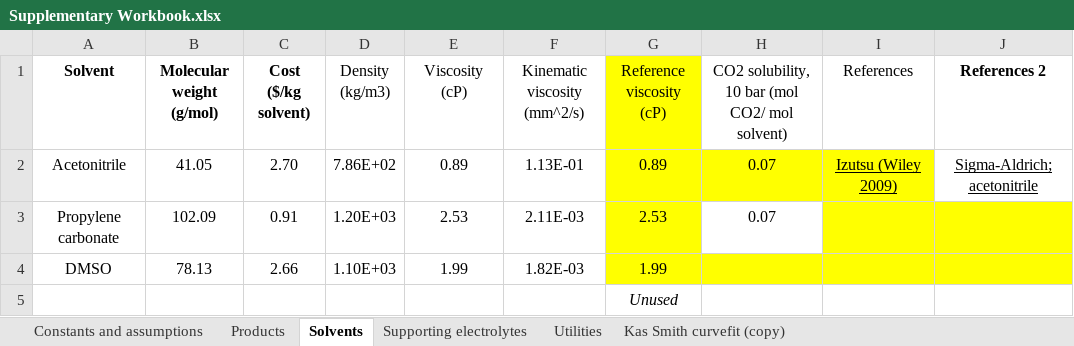
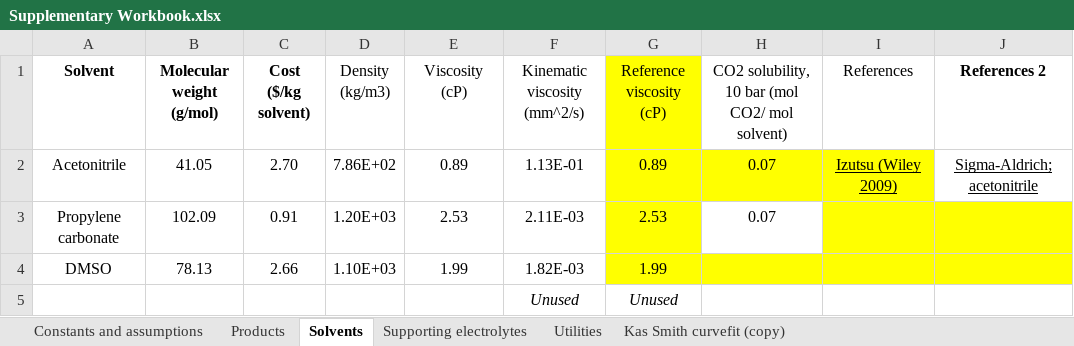
Before and after one commit to shashwatidc/co2r-non-aqueous, an Excel workbook: Supplementary Workbook.xlsx, sheet Solvents, drawn as a sheet; values as stored, in another font and other column widths than the file's, no borders; table styles not drawn; the diff names each change by its address in the sheet, - before the commit and + after, or states it on an @@ line.

```diff
--- a/Supplementary Workbook.xlsx (sheet Solvents)
+++ b/Supplementary Workbook.xlsx (sheet Solvents)
-F5 (Kinematic viscosity (mm^2/s)): (empty)
+F5 (Kinematic viscosity (mm^2/s)): Unused
```
Also changed, not shown: sheet Constants and assumptions, sheet Products, sheet Utilities, 6 other files.
